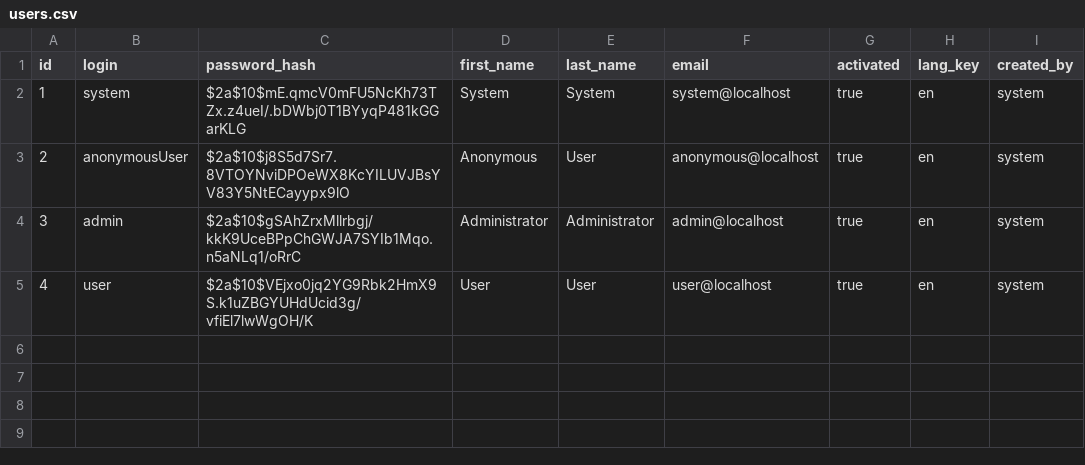
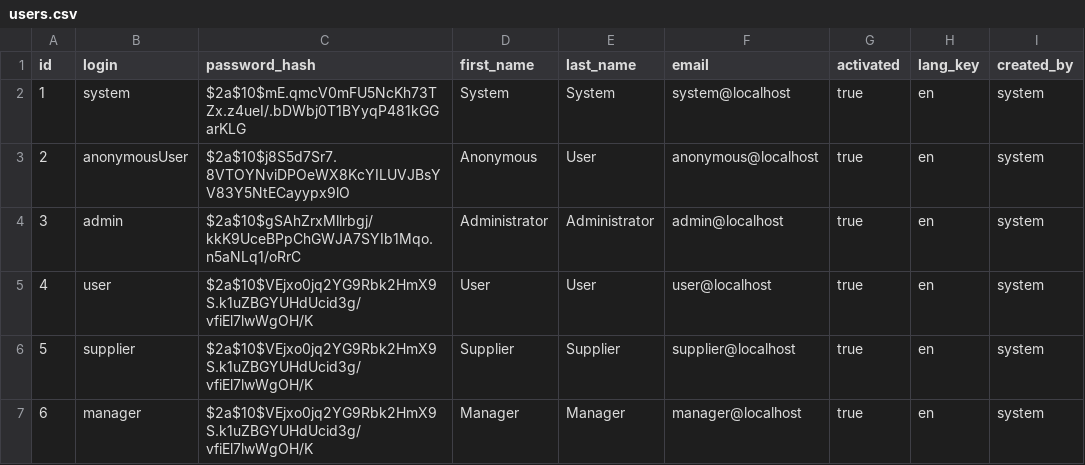
Before and after one commit to RaduCris/Aplicatie2016, a CSV file: src/main/resources/config/liquibase/users.csv, drawn as a sheet; the diff names each change by its address in the sheet, - before the commit and + after, or states it on an @@ line.

```diff
--- a/src/main/resources/config/liquibase/users.csv
+++ b/src/main/resources/config/liquibase/users.csv
+row 6: 5 | supplier | $2a$10$VEjxo0jq2YG9Rbk2HmX9S.k1uZBGYUHdUcid3g/vfiEl7lwWgOH/K | Supplier | Supplier | supplier@localhost | true | en | system
+row 7: 6 | manager | $2a$10$VEjxo0jq2YG9Rbk2HmX9S.k1uZBGYUHdUcid3g/vfiEl7lwWgOH/K | Manager | Manager | manager@localhost | true | en | system
```
Also changed, not shown: 39 other files.
